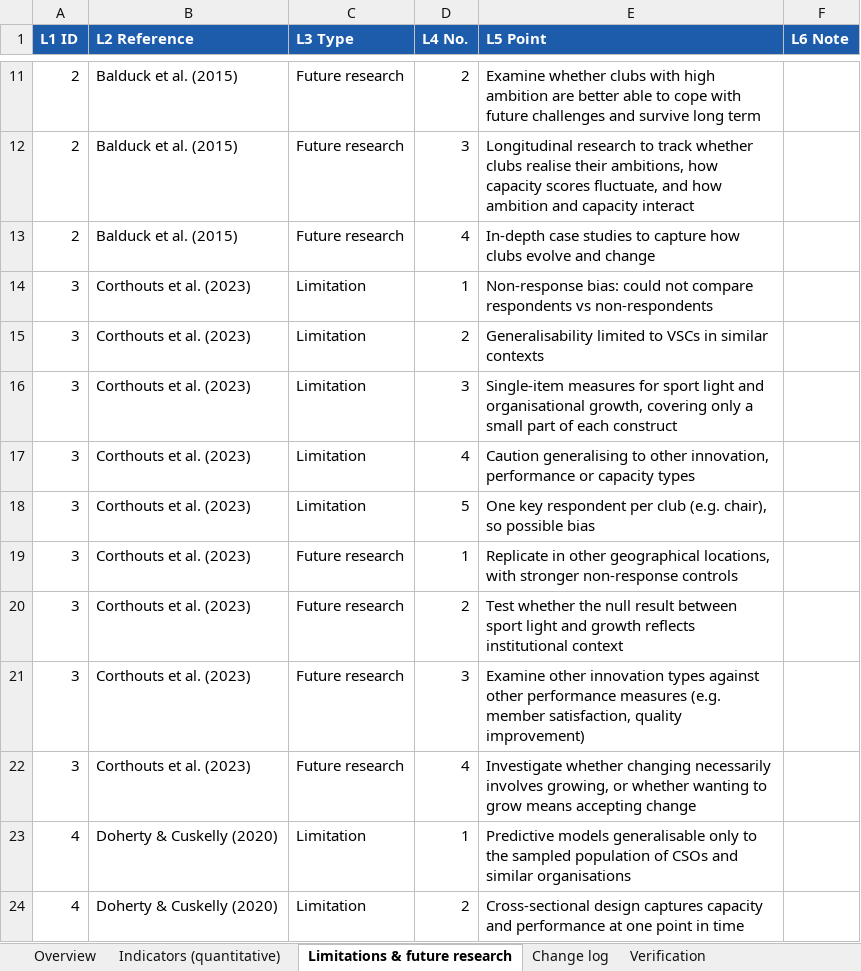
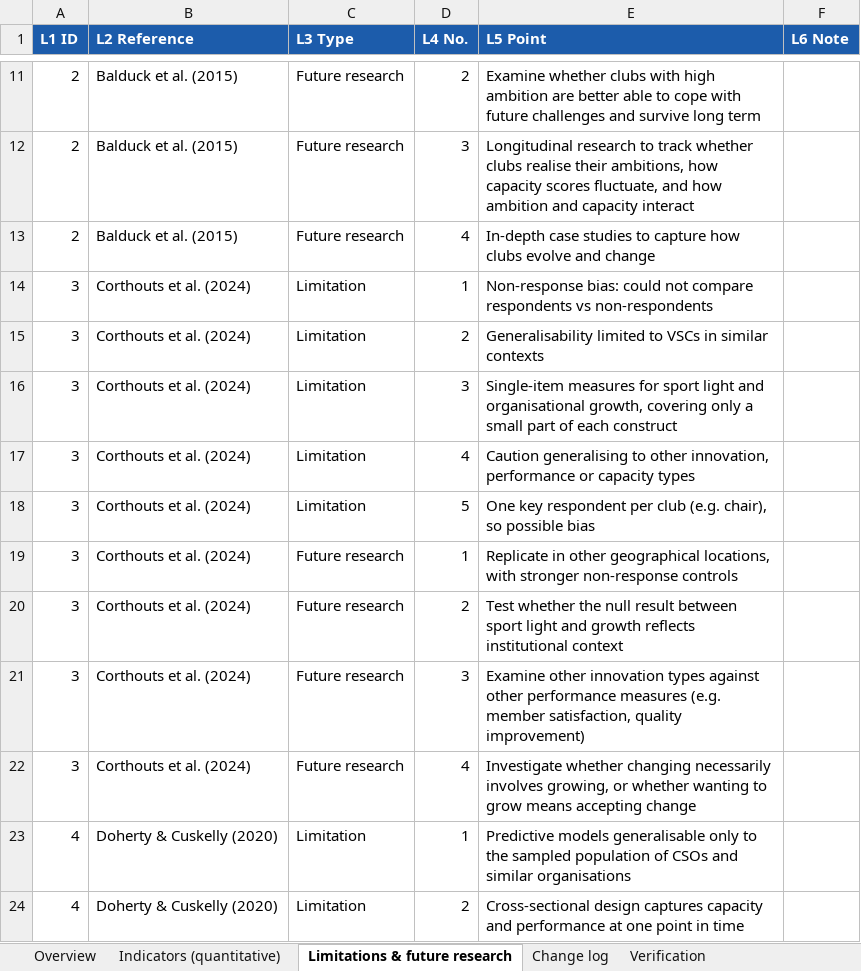
Before and after one commit to sinankprn/sys, an Excel workbook: organised_extraction.xlsx, sheet Limitations & future research, drawn as a sheet; only a part is shown, gaps mark what is left out; values as stored, in another font and other column widths than the file's, no borders; the diff names each change by its address in the sheet, - before the commit and + after, or states it on an @@ line.

```diff
--- a/organised_extraction.xlsx (sheet Limitations & future research)
+++ b/organised_extraction.xlsx (sheet Limitations & future research)
-B14:B22 (L2 Reference): Corthouts et al. (2023)
+B14:B22 (L2 Reference): Corthouts et al. (2024)
```
Also changed, not shown: sheet Change log, sheet Indicators (quantitative), sheet Verification, sheet Overview, checklists/paper_03_checklist.xlsx, 4 other files.
